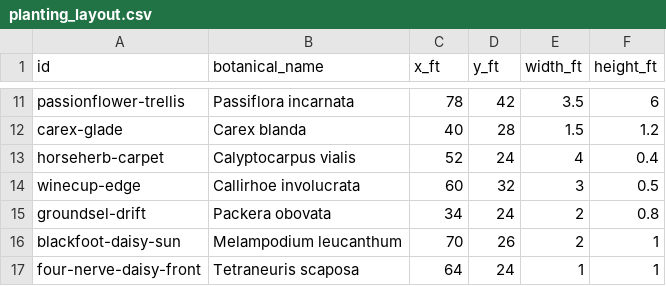
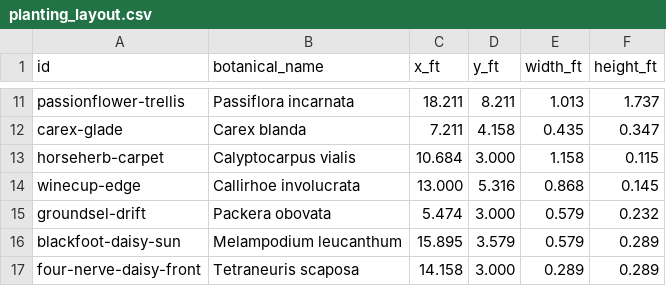
Before and after one commit to johntron/native_landscaping, a CSV file: planting_layout.csv, drawn as a sheet; only a part is shown, gaps mark what is left out; the diff covers the shown part only; the diff names each change by its address in the sheet, - before the commit and + after, or states it on an @@ line.

```diff
--- a/planting_layout.csv
+++ b/planting_layout.csv
-C11 (x_ft): 78
+C11 (x_ft): 18.211
-D11 (y_ft): 42
+D11 (y_ft): 8.211
-E11 (width_ft): 3.5
+E11 (width_ft): 1.013
-F11 (height_ft): 6
+F11 (height_ft): 1.737
-C12 (x_ft): 40
+C12 (x_ft): 7.211
-D12 (y_ft): 28
+D12 (y_ft): 4.158
-E12 (width_ft): 1.5
+E12 (width_ft): 0.435
-F12 (height_ft): 1.2
+F12 (height_ft): 0.347
-C13 (x_ft): 52
+C13 (x_ft): 10.684
-D13 (y_ft): 24
+D13 (y_ft): 3.000
-E13 (width_ft): 4
+E13 (width_ft): 1.158
-F13 (height_ft): 0.4
+F13 (height_ft): 0.115
-C14 (x_ft): 60
+C14 (x_ft): 13.000
-D14 (y_ft): 32
+D14 (y_ft): 5.316
-E14 (width_ft): 3
+E14 (width_ft): 0.868
-F14 (height_ft): 0.5
+F14 (height_ft): 0.145
-C15 (x_ft): 34
+C15 (x_ft): 5.474
-D15 (y_ft): 24
+D15 (y_ft): 3.000
-E15:E16 (width_ft): 2
+E15:E16 (width_ft): 0.579
-F15 (height_ft): 0.8
+F15 (height_ft): 0.232
-C16 (x_ft): 70
+C16 (x_ft): 15.895
-D16 (y_ft): 26
+D16 (y_ft): 3.579
-F16:F17 (height_ft): 1
+F16:F17 (height_ft): 0.289
-C17 (x_ft): 64
+C17 (x_ft): 14.158
-D17 (y_ft): 24
+D17 (y_ft): 3.000
-E17 (width_ft): 1
+E17 (width_ft): 0.289
```
Also changed, not shown: 36 edited cells elsewhere in this file, 7 other files.
